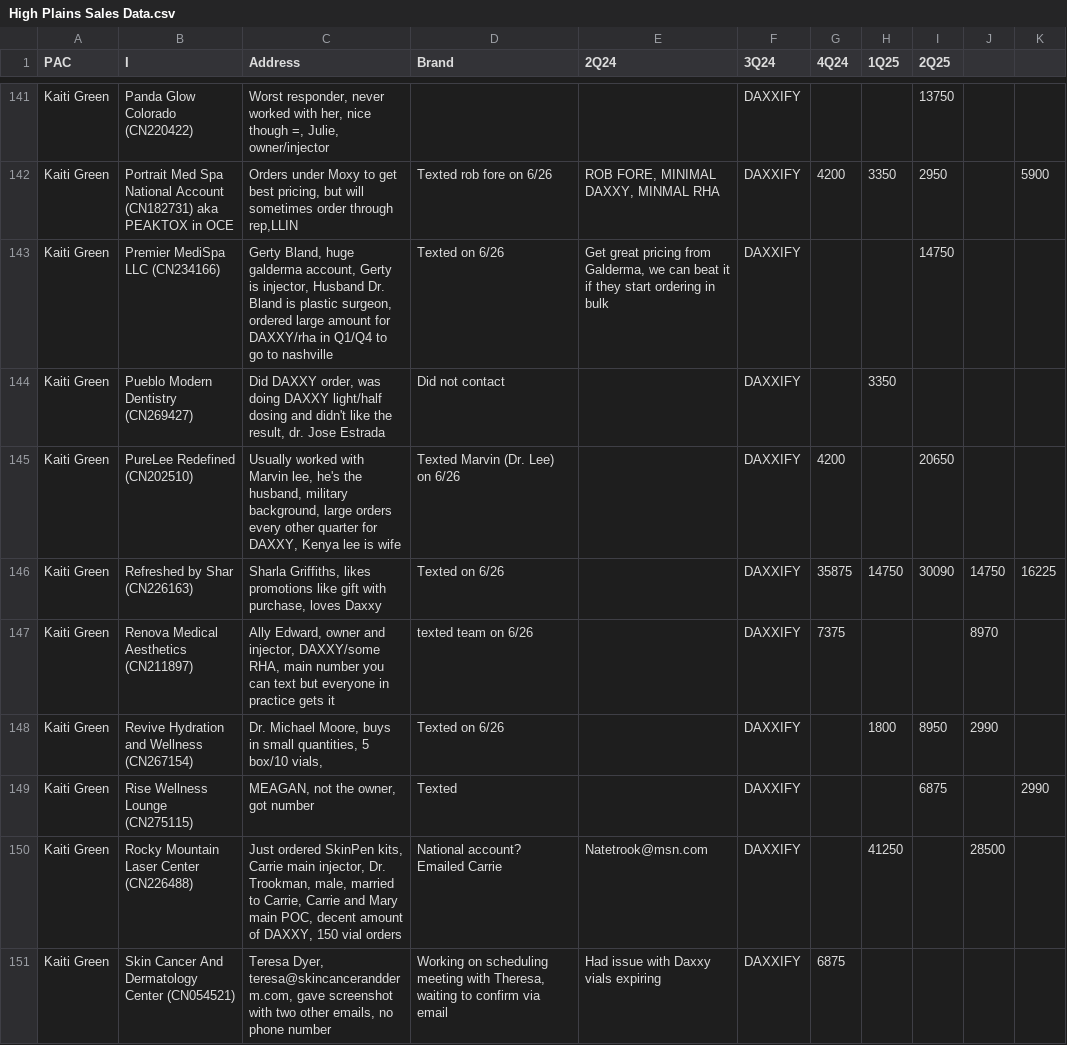
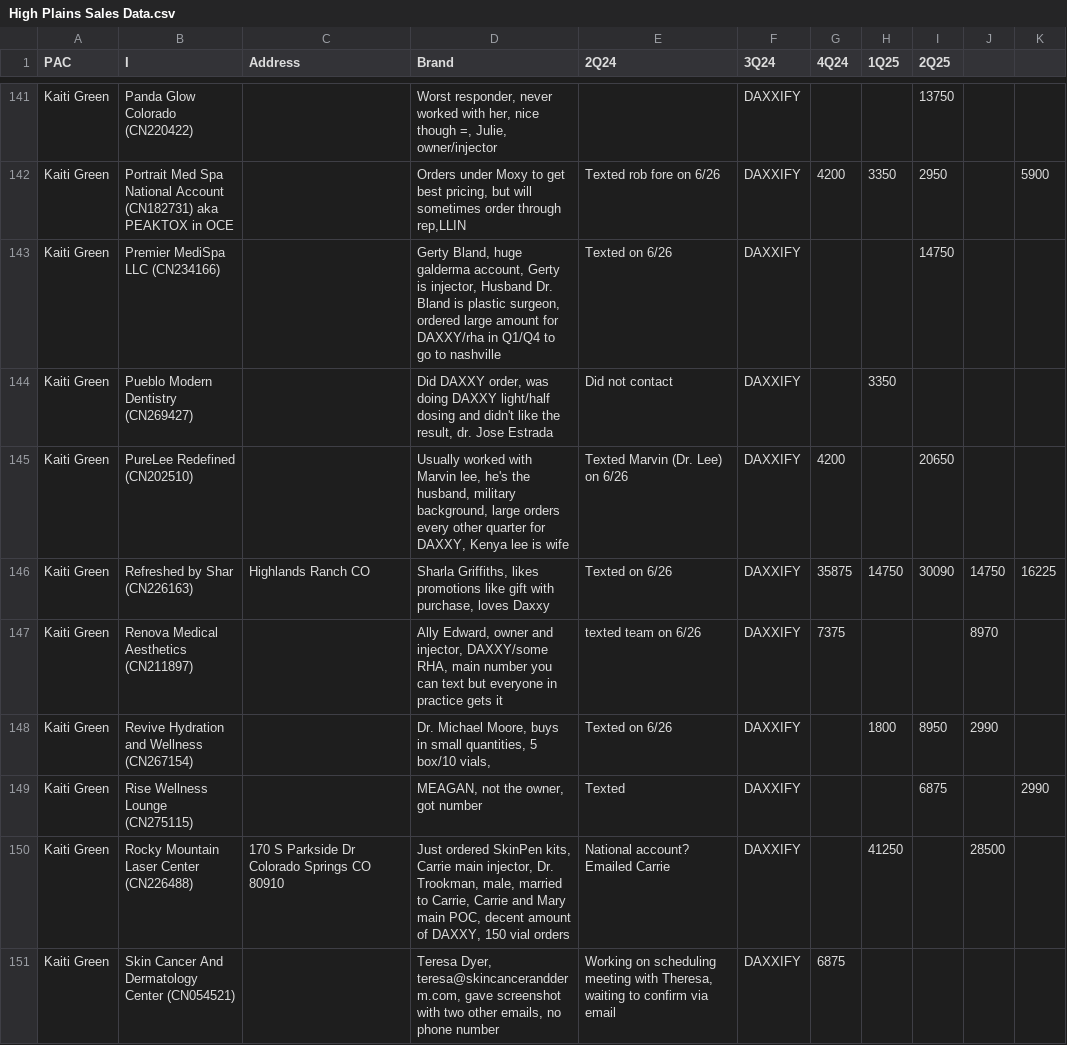
Before and after one commit to bryding/territory-map, a CSV file: public/data/High Plains Sales Data.csv, drawn as a sheet; only a part is shown, gaps mark what is left out; the diff covers the shown part only; the diff names each change by its address in the sheet, - before the commit and + after, or states it on an @@ line.

Commit message:
updated addressed in csv

```diff
--- a/public/data/High Plains Sales Data.csv
+++ b/public/data/High Plains Sales Data.csv
-C141 (Address): Worst responder, never worked with her, nice though =, Julie, owner/injector
+C141 (Address): (empty)
-D141 (Brand): (empty)
+D141 (Brand): Worst responder, never worked with her, nice though =, Julie, owner/injector
-C142 (Address): Orders under Moxy to get best pricing, but will sometimes order through rep,LLIN
+C142 (Address): (empty)
-D142 (Brand): Texted rob fore on 6/26
+D142 (Brand): Orders under Moxy to get best pricing, but will sometimes order through rep,LLIN
-E142 (2Q24): ROB FORE, MINIMAL DAXXY, MINMAL RHA
+E142 (2Q24): Texted rob fore on 6/26
-C143 (Address): Gerty Bland, huge galderma account, Gerty is injector, Husband Dr. Bland is plastic surgeon, ordered large amount for DAXXY/rha in Q1/Q4 to go to nashville
+C143 (Address): (empty)
-D143 (Brand): Texted on 6/26
+D143 (Brand): Gerty Bland, huge galderma account, Gerty is injector, Husband Dr. Bland is plastic surgeon, ordered large amount for DAXXY/rha in Q1/Q4 to go to nashville
-E143 (2Q24): Get great pricing from Galderma, we can beat it if they start ordering in bulk
+E143 (2Q24): Texted on 6/26
-C144 (Address): Did DAXXY order, was doing DAXXY light/half dosing and didn't like the result, dr. Jose Estrada
+C144 (Address): (empty)
-D144 (Brand): Did not contact
+D144 (Brand): Did DAXXY order, was doing DAXXY light/half dosing and didn't like the result, dr. Jose Estrada
-E144 (2Q24): (empty)
+E144 (2Q24): Did not contact
-C145 (Address): Usually worked with Marvin lee, he's the husband, military background, large orders every other quarter for DAXXY, Kenya lee is wife
+C145 (Address): (empty)
-D145 (Brand): Texted Marvin (Dr. Lee) on 6/26
+D145 (Brand): Usually worked with Marvin lee, he's the husband, military background, large orders every other quarter for DAXXY, Kenya lee is wife
-E145 (2Q24): (empty)
+E145 (2Q24): Texted Marvin (Dr. Lee) on 6/26
-C146 (Address): Sharla Griffiths, likes promotions like gift with purchase, loves Daxxy
+C146 (Address): Highlands Ranch CO
-D146 (Brand): Texted on 6/26
+D146 (Brand): Sharla Griffiths, likes promotions like gift with purchase, loves Daxxy
-E146 (2Q24): (empty)
+E146 (2Q24): Texted on 6/26
-C147 (Address): Ally Edward, owner and injector, DAXXY/some RHA, main number you can text but everyone in practice gets it
+C147 (Address): (empty)
-D147 (Brand): texted team on 6/26
+D147 (Brand): Ally Edward, owner and injector, DAXXY/some RHA, main number you can text but everyone in practice gets it
-E147 (2Q24): (empty)
+E147 (2Q24): texted team on 6/26
-C148 (Address): Dr. Michael Moore, buys in small quantities, 5 box/10 vials,
+C148 (Address): (empty)
-D148 (Brand): Texted on 6/26
+D148 (Brand): Dr. Michael Moore, buys in small quantities, 5 box/10 vials,
-E148 (2Q24): (empty)
+E148 (2Q24): Texted on 6/26
-C149 (Address): MEAGAN, not the owner, got number
+C149 (Address): (empty)
-D149 (Brand): Texted
+D149 (Brand): MEAGAN, not the owner, got number
-E149 (2Q24): (empty)
+E149 (2Q24): Texted
-C150 (Address): Just ordered SkinPen kits, Carrie main injector, Dr. Trookman, male, married to Carrie, Carrie and Mary main POC, decent amount of DAXXY, 150 vial orders
+C150 (Address): 170 S Parkside Dr Colorado Springs CO 80910
-D150 (Brand): National account? Emailed Carrie
+D150 (Brand): Just ordered SkinPen kits, Carrie main injector, Dr. Trookman, male, married to Carrie, Carrie and Mary main POC, decent amount of DAXXY, 150 vial orders
-E150 (2Q24): Natetrook@msn.com
+E150 (2Q24): National account? Emailed Carrie
-C151 (Address): Teresa Dyer, teresa@skincancerandderm.com, gave screenshot with two other emails, no phone number
+C151 (Address): (empty)
-D151 (Brand): Working on scheduling meeting with Theresa, waiting to confirm via email
+D151 (Brand): Teresa Dyer, teresa@skincancerandderm.com, gave screenshot with two other emails, no phone number
-E151 (2Q24): Had issue with Daxxy vials expiring
+E151 (2Q24): Working on scheduling meeting with Theresa, waiting to confirm via email
```
Also changed, not shown: 50 edited cells elsewhere in this file, 1 other file.
